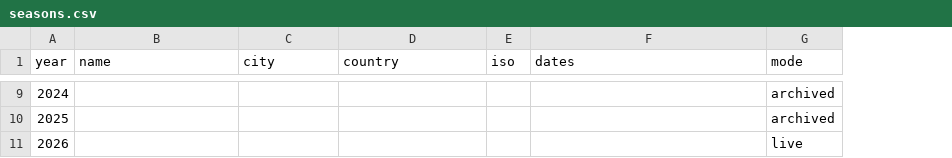
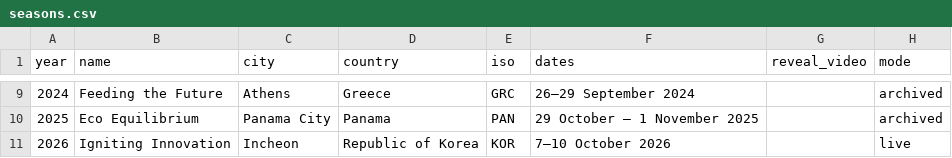
Before and after one commit to SamirChamanSerna/the-first-global-alliance, a CSV file: data/raw/manual/seasons.csv, drawn as a sheet; only a part is shown, gaps mark what is left out; the diff covers the shown part only; the diff names each change by its address in the sheet, - before the commit and + after, or states it on an @@ line.

```diff
--- a/data/raw/manual/seasons.csv
+++ b/data/raw/manual/seasons.csv
+column G (reveal_video), empty
-B9 (name): (empty)
+B9 (name): Feeding the Future
-C9 (city): (empty)
+C9 (city): Athens
-D9 (country): (empty)
+D9 (country): Greece
-E9 (iso): (empty)
+E9 (iso): GRC
-F9 (dates): (empty)
+F9 (dates): 26–29 September 2024
-B10 (name): (empty)
+B10 (name): Eco Equilibrium
-C10 (city): (empty)
+C10 (city): Panama City
-D10 (country): (empty)
+D10 (country): Panama
-E10 (iso): (empty)
+E10 (iso): PAN
-F10 (dates): (empty)
+F10 (dates): 29 October – 1 November 2025
-B11 (name): (empty)
+B11 (name): Igniting Innovation
-C11 (city): (empty)
+C11 (city): Incheon
-D11 (country): (empty)
+D11 (country): Republic of Korea
-E11 (iso): (empty)
+E11 (iso): KOR
-F11 (dates): (empty)
+F11 (dates): 7–10 October 2026
```
Also changed, not shown: 27 edited cells elsewhere in this file, 8 other files.
